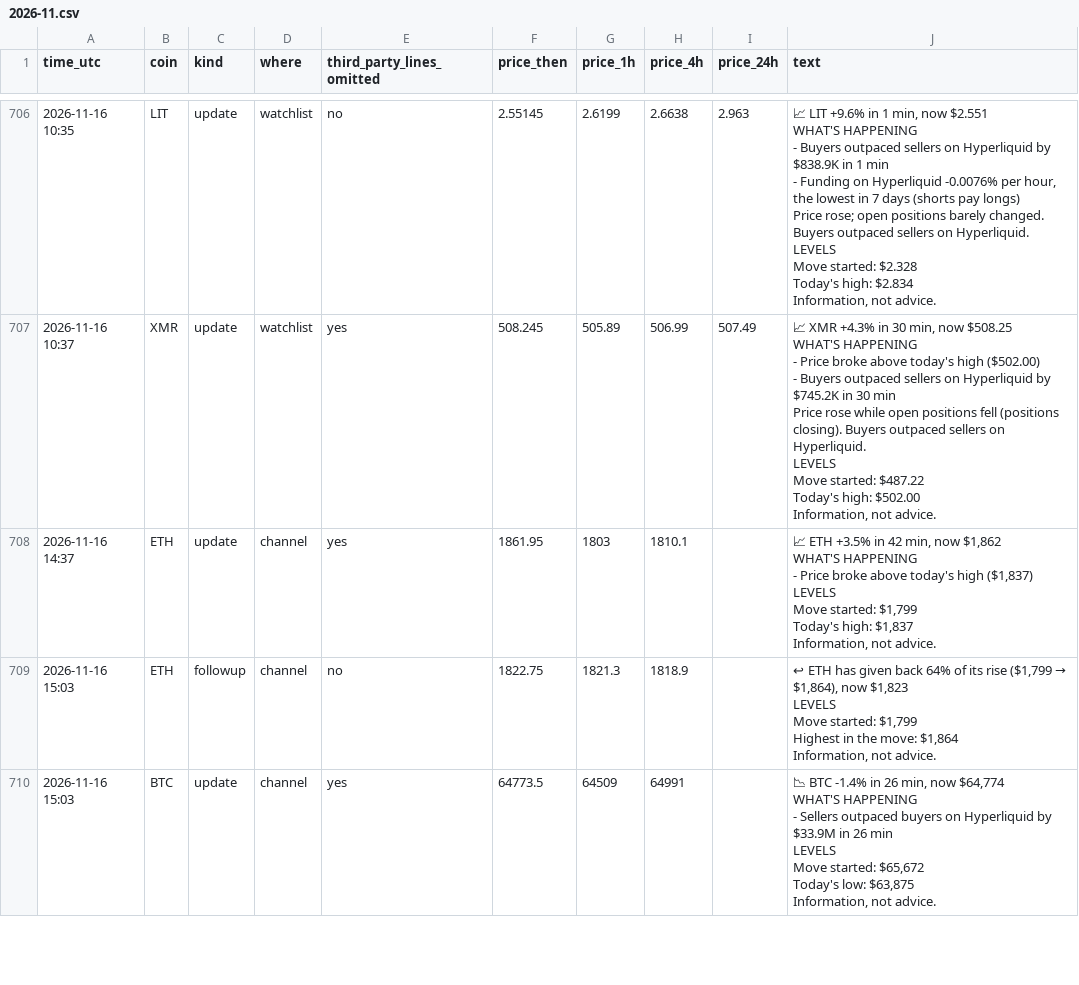
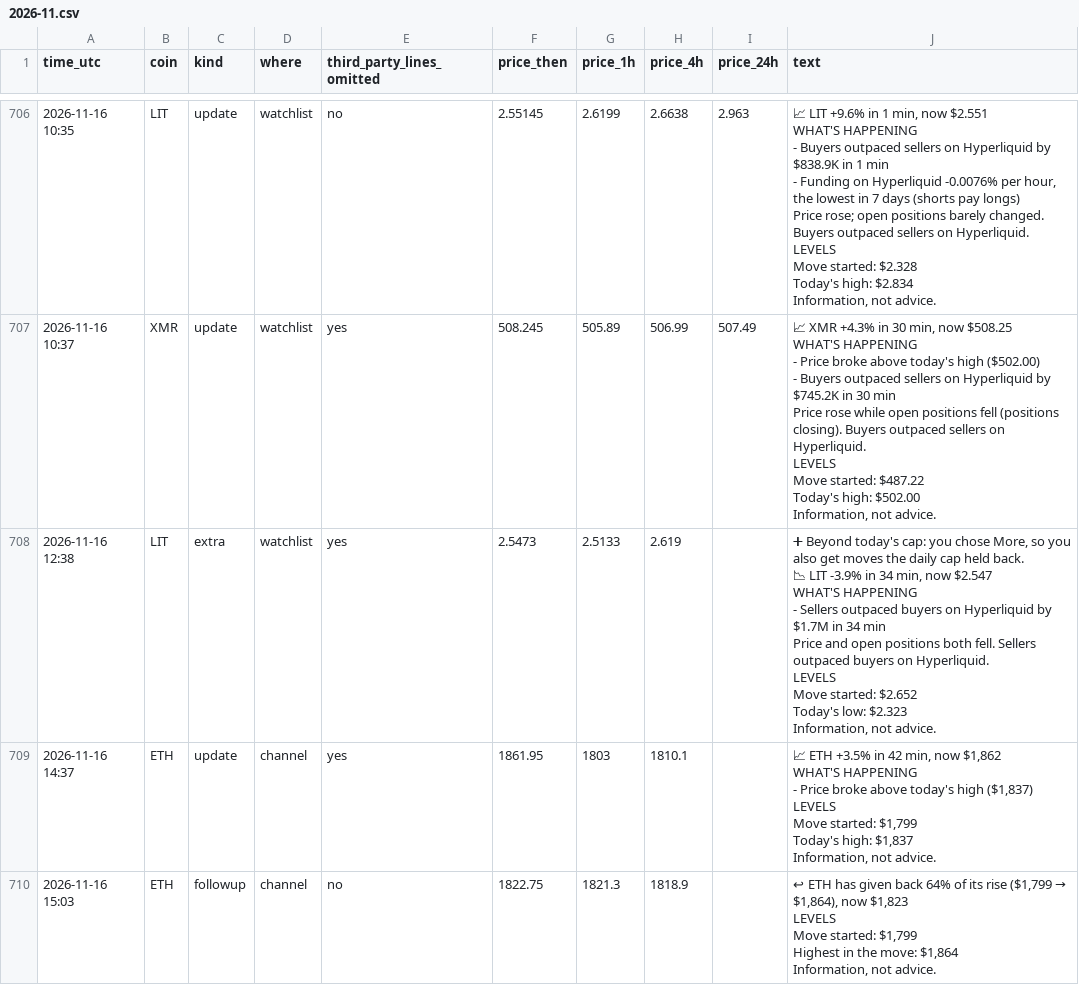
Before and after one commit to dev0xeb/tell-record, a CSV file: 2026-11.csv, drawn as a sheet; only a part is shown, gaps mark what is left out; the shorter side is filled out with more unchanged rows; the diff covers the shown part only.

Commit message:
Track record 2026-11-17T12:45 UTC

```diff
--- a/2026-11.csv
+++ b/2026-11.csv
@@ -7143,2 +7143,15 @@ Today's high: $502.00
 Information, not advice."
+"2026-11-16 12:38","LIT","extra","watchlist","yes","2.5473","2.5133","2.619",,"➕ Beyond today's cap: you chose More, so you also get moves the daily cap held back.
+
+📉 LIT -3.9% in 34 min, now $2.547
+
+WHAT'S HAPPENING
+- Sellers outpaced buyers on Hyperliquid by $1.7M in 34 min
+Price and open positions both fell. Sellers outpaced buyers on Hyperliquid.
+
+LEVELS
+Move started: $2.652
+Today's low: $2.323
+
+Information, not advice."
 "2026-11-16 14:37","ETH","update","channel","yes","1861.95","1803","1810.1",,"📈 ETH +3.5% in 42 min, now $1,862
```
Also changed, not shown: 1 added row elsewhere in this file.
